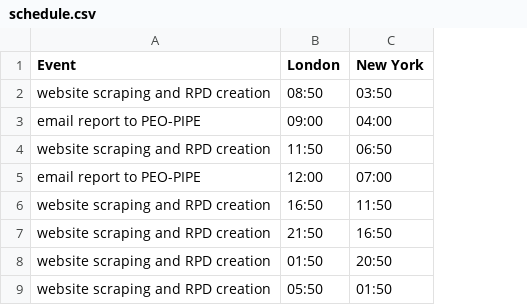
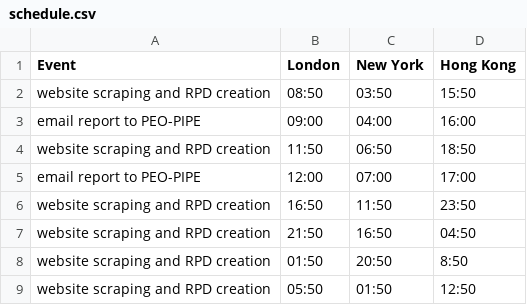
Before and after one commit to lcirvine/ipo_monitoring, a CSV file: resources/schedule.csv, drawn as a sheet; the diff names each change by its address in the sheet, - before the commit and + after, or states it on an @@ line.

Commit message:
Update schedule.csv

```diff
--- a/resources/schedule.csv
+++ b/resources/schedule.csv
+column D (Hong Kong), rows 2-9: 15:50 | 16:00 | 18:50 | 17:00 | 23:50 | 04:50 | 8:50 | 12:50
```
